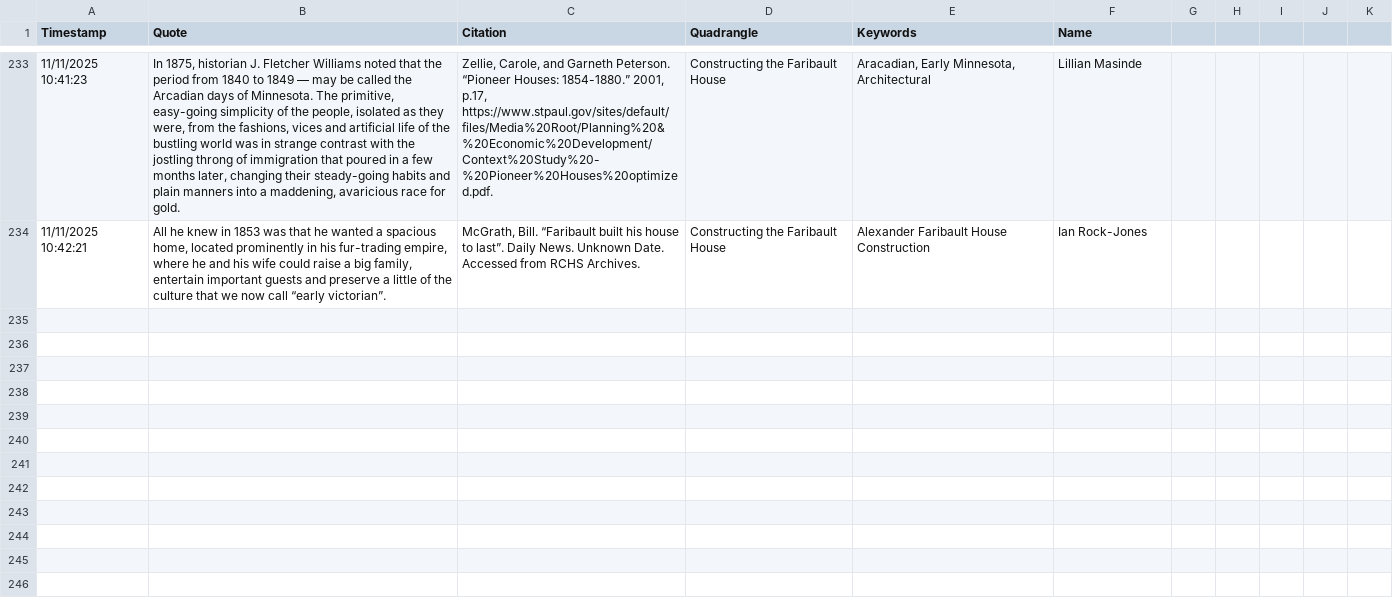
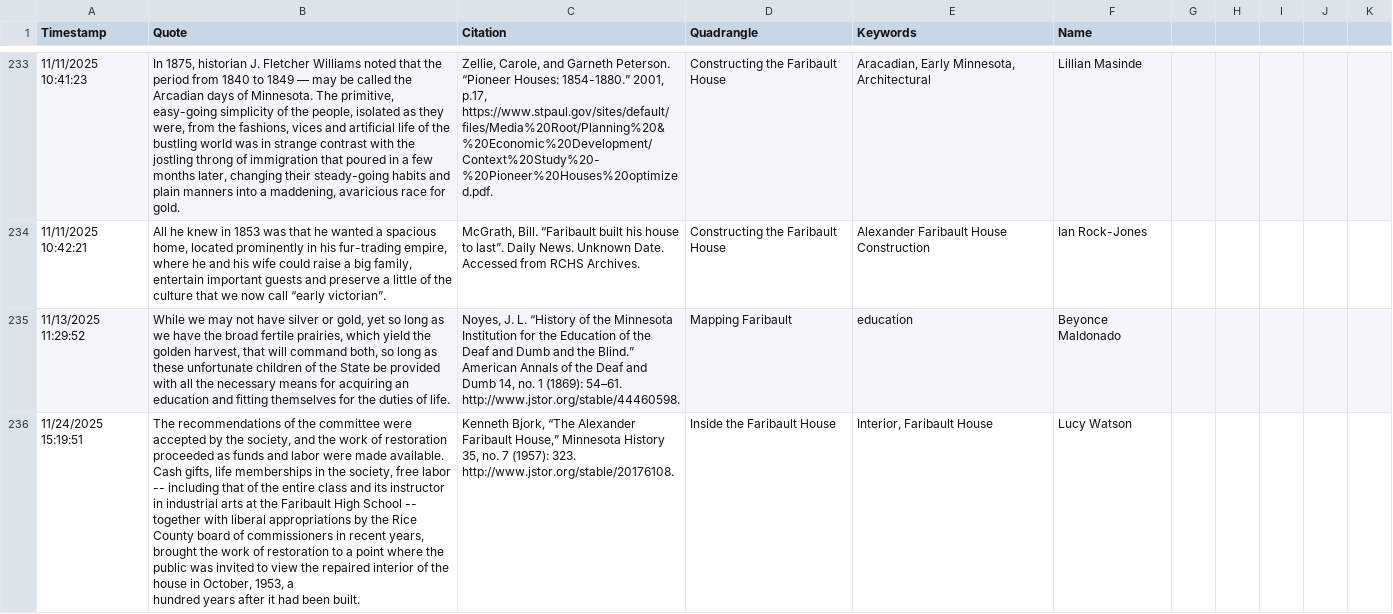
Before and after one commit to apjmason/commonplacebook, a CSV file: CommonplaceBook.csv, drawn as a sheet; only a part is shown, gaps mark what is left out; ↵ is a line break in a cell; the diff names each change by its address in the sheet, - before the commit and + after, or states it on an @@ line.

Commit message:
Add new records

```diff
--- a/CommonplaceBook.csv
+++ b/CommonplaceBook.csv
+row 235: 11/13/2025 11:29:52 | While we may not have silver or gold, yet so long as we have the broad fertile prairies, which yield the golden harvest, that will command both, so long as these unfortunate children of the State be provided with all the necessary means for acquiring an education and fitting themselves for the duties of life. | Noyes, J. L. “History of the Minnesota Institution for the Education of the Deaf and Dumb and the Blind.” American Annals of the Deaf and Dumb 14, no. 1 (1869): 54–61. http://www.jstor.org/stable/44460598. | Mapping Faribault | education | Beyonce Maldonado
+row 236: 11/24/2025 15:19:51 | The recommendations of the committee were accepted by the society, and the work of restoration proceeded as funds and labor were made available. Cash gifts, life memberships in the society, free labor -- including that of the entire class and its instructor in industrial arts at the Faribault High School -- together with liberal appropriations by the Rice County board of commissioners in recent years, brought the work of restoration to a point where the public was invited to view the repaired interior of the house in October, 1953, a ↵ hundred years after it had been built. | Kenneth Bjork, “The Alexander Faribault House,” Minnesota History 35, no. 7 (1957): 323. http://www.jstor.org/stable/20176108. | Inside the Faribault House | Interior, Faribault House | Lucy Watson
```
